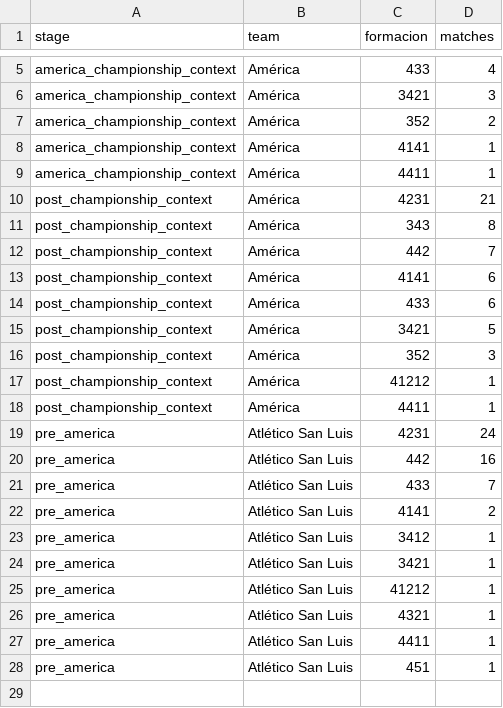
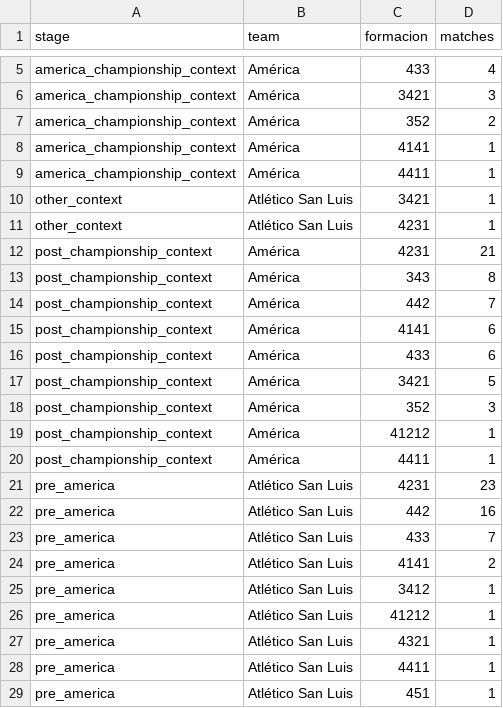
Before and after one commit to JaimeVGA/hackaton, a CSV file: outputs/formation_summary.csv, drawn as a sheet; only a part is shown, gaps mark what is left out.

```diff
--- a/outputs/formation_summary.csv
+++ b/outputs/formation_summary.csv
@@ -9,2 +9,4 @@ america_championship_context,América,4141,1
 america_championship_context,América,4411,1
+other_context,Atlético San Luis,3421,1
+other_context,Atlético San Luis,4231,1
 post_championship_context,América,4231,21
@@ -18,3 +20,3 @@ post_championship_context,América,41212,1
 post_championship_context,América,4411,1
-pre_america,Atlético San Luis,4231,24
+pre_america,Atlético San Luis,4231,23
 pre_america,Atlético San Luis,442,16
@@ -23,3 +25,2 @@ pre_america,Atlético San Luis,4141,2
 pre_america,Atlético San Luis,3412,1
-pre_america,Atlético San Luis,3421,1
 pre_america,Atlético San Luis,41212,1
```
Also changed, not shown: outputs/context_summary.csv, outputs/decision_summary.csv, 24 other files.
